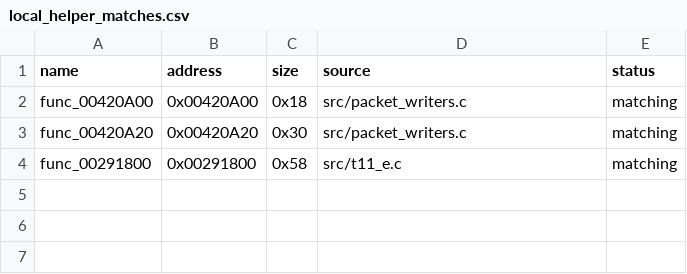
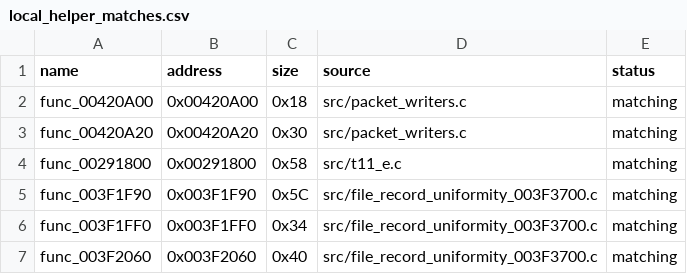
Before and after one commit to g-guthrie/mvc2-ps2-decomp, a CSV file: config/local_helper_matches.csv, drawn as a sheet.

```diff
--- a/config/local_helper_matches.csv
+++ b/config/local_helper_matches.csv
@@ -4 +4,4 @@ func_00420A20,0x00420A20,0x30,src/packet_writers.c,matching
 func_00291800,0x00291800,0x58,src/t11_e.c,matching
+func_003F1F90,0x003F1F90,0x5C,src/file_record_uniformity_003F3700.c,matching
+func_003F1FF0,0x003F1FF0,0x34,src/file_record_uniformity_003F3700.c,matching
+func_003F2060,0x003F2060,0x40,src/file_record_uniformity_003F3700.c,matching
```
Also changed, not shown: config/matches.csv, 12 other files.
